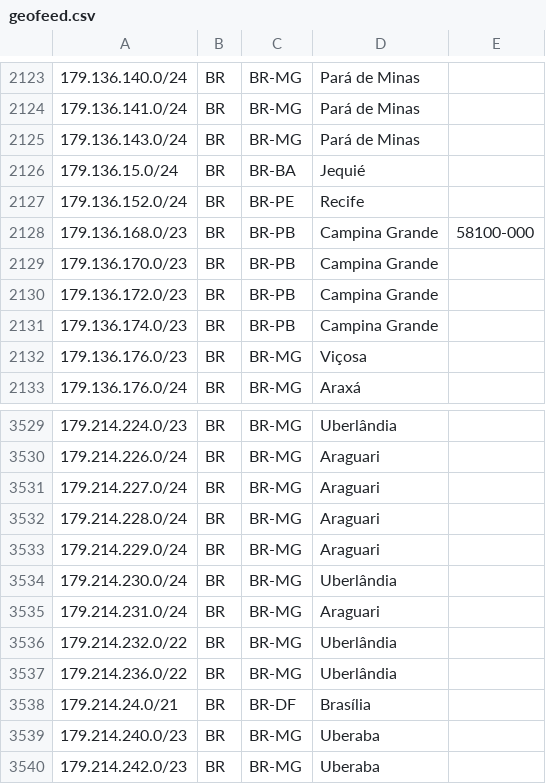
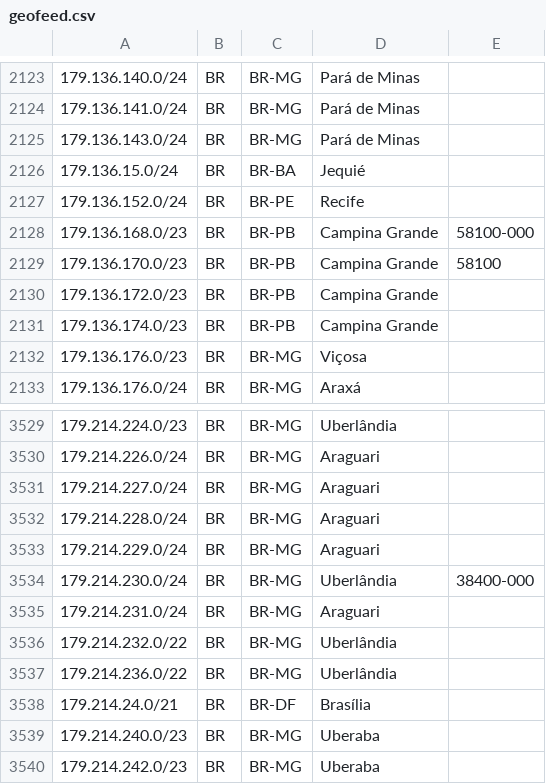
Before and after one commit to rtanajura/geofeed, a CSV file: geofeed.csv, drawn as a sheet; only a part is shown, gaps mark what is left out.

Commit message:
Update geofeed.csv

```diff
--- a/geofeed.csv
+++ b/geofeed.csv
@@ -2128,3 +2128,3 @@
 179.136.168.0/23,BR,BR-PB,Campina Grande,58100-000
-179.136.170.0/23,BR,BR-PB,Campina Grande,
+179.136.170.0/23,BR,BR-PB,Campina Grande,58100
 179.136.172.0/23,BR,BR-PB,Campina Grande,
@@ -3533,3 +3533,3 @@
 179.214.229.0/24,BR,BR-MG,Araguari,
-179.214.230.0/24,BR,BR-MG,Uberlândia,
+179.214.230.0/24,BR,BR-MG,Uberlândia,38400-000
 179.214.231.0/24,BR,BR-MG,Araguari,
```
